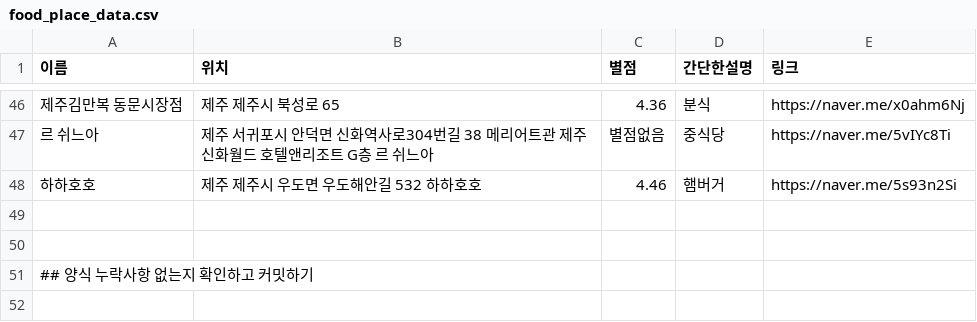
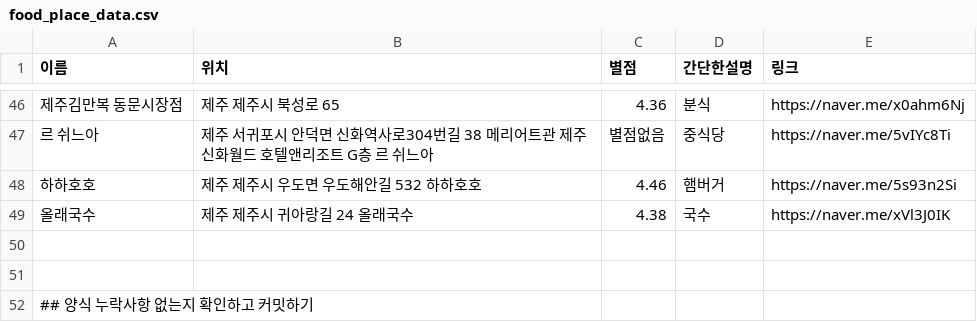
Before and after one commit to OSS-3-MINTAEK/Recomendataion_Place, a CSV file: food_place_data.csv, drawn as a sheet; only a part is shown, gaps mark what is left out; the diff names each change by its address in the sheet, - before the commit and + after, or states it on an @@ line.

Commit message:
Update food_place_data.csv

```diff
--- a/food_place_data.csv
+++ b/food_place_data.csv
+row 49: 올래국수 | 제주 제주시 귀아랑길 24 올래국수 | 4.38 | 국수 | https://naver.me/xVl3J0IK
```
